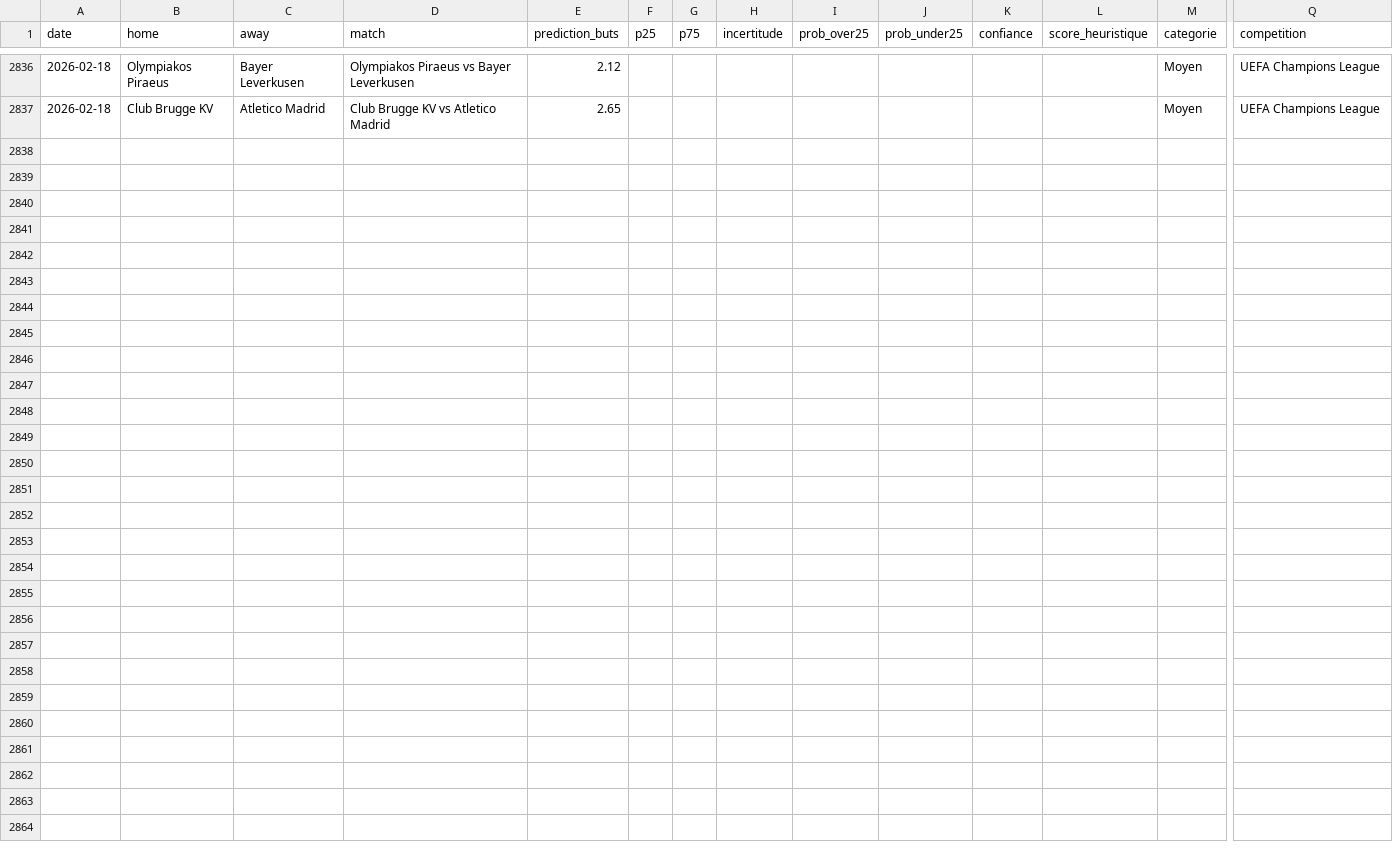
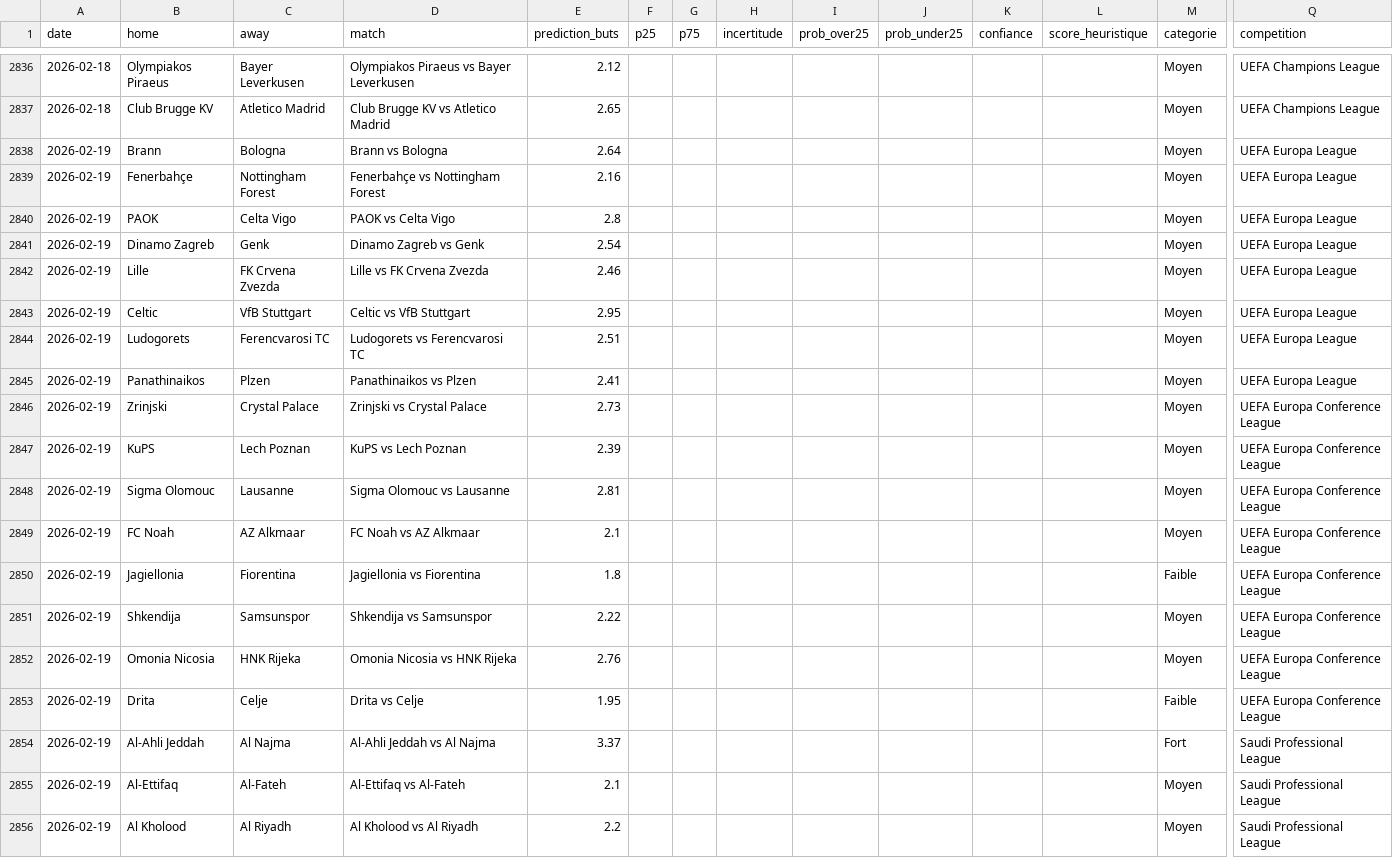
Before and after one commit to LilianPamphile/xgenius, a CSV file: suivi_predictions/historique_predictions.csv, drawn as a sheet; only a part is shown, gaps mark what is left out; rows hold the shown columns only; the diff names each change by its address in the sheet, - before the commit and + after, or states it on an @@ line.

Commit message:
📊 Ajout des prédictions du 2026-02-19

```diff
--- a/suivi_predictions/historique_predictions.csv
+++ b/suivi_predictions/historique_predictions.csv
+row 2838: 2026-02-19 | Brann | Bologna | Brann vs Bologna | 2.64 |  |  |  |  |  |  |  | Moyen | UEFA Europa League
+row 2839: 2026-02-19 | Fenerbahçe | Nottingham Forest | Fenerbahçe vs Nottingham Forest | 2.16 |  |  |  |  |  |  |  | Moyen | UEFA Europa League
+row 2840: 2026-02-19 | PAOK | Celta Vigo | PAOK vs Celta Vigo | 2.8 |  |  |  |  |  |  |  | Moyen | UEFA Europa League
+row 2841: 2026-02-19 | Dinamo Zagreb | Genk | Dinamo Zagreb vs Genk | 2.54 |  |  |  |  |  |  |  | Moyen | UEFA Europa League
+row 2842: 2026-02-19 | Lille | FK Crvena Zvezda | Lille vs FK Crvena Zvezda | 2.46 |  |  |  |  |  |  |  | Moyen | UEFA Europa League
+row 2843: 2026-02-19 | Celtic | VfB Stuttgart | Celtic vs VfB Stuttgart | 2.95 |  |  |  |  |  |  |  | Moyen | UEFA Europa League
+row 2844: 2026-02-19 | Ludogorets | Ferencvarosi TC | Ludogorets vs Ferencvarosi TC | 2.51 |  |  |  |  |  |  |  | Moyen | UEFA Europa League
+row 2845: 2026-02-19 | Panathinaikos | Plzen | Panathinaikos vs Plzen | 2.41 |  |  |  |  |  |  |  | Moyen | UEFA Europa League
+row 2846: 2026-02-19 | Zrinjski | Crystal Palace | Zrinjski vs Crystal Palace | 2.73 |  |  |  |  |  |  |  | Moyen | UEFA Europa Conference League
+row 2847: 2026-02-19 | KuPS | Lech Poznan | KuPS vs Lech Poznan | 2.39 |  |  |  |  |  |  |  | Moyen | UEFA Europa Conference League
+row 2848: 2026-02-19 | Sigma Olomouc | Lausanne | Sigma Olomouc vs Lausanne | 2.81 |  |  |  |  |  |  |  | Moyen | UEFA Europa Conference League
+row 2849: 2026-02-19 | FC Noah | AZ Alkmaar | FC Noah vs AZ Alkmaar | 2.1 |  |  |  |  |  |  |  | Moyen | UEFA Europa Conference League
+row 2850: 2026-02-19 | Jagiellonia | Fiorentina | Jagiellonia vs Fiorentina | 1.8 |  |  |  |  |  |  |  | Faible | UEFA Europa Conference League
+row 2851: 2026-02-19 | Shkendija | Samsunspor | Shkendija vs Samsunspor | 2.22 |  |  |  |  |  |  |  | Moyen | UEFA Europa Conference League
+row 2852: 2026-02-19 | Omonia Nicosia | HNK Rijeka | Omonia Nicosia vs HNK Rijeka | 2.76 |  |  |  |  |  |  |  | Moyen | UEFA Europa Conference League
+row 2853: 2026-02-19 | Drita | Celje | Drita vs Celje | 1.95 |  |  |  |  |  |  |  | Faible | UEFA Europa Conference League
+row 2854: 2026-02-19 | Al-Ahli Jeddah | Al Najma | Al-Ahli Jeddah vs Al Najma | 3.37 |  |  |  |  |  |  |  | Fort | Saudi Professional League
+row 2855: 2026-02-19 | Al-Ettifaq | Al-Fateh | Al-Ettifaq vs Al-Fateh | 2.1 |  |  |  |  |  |  |  | Moyen | Saudi Professional League
+row 2856: 2026-02-19 | Al Kholood | Al Riyadh | Al Kholood vs Al Riyadh | 2.2 |  |  |  |  |  |  |  | Moyen | Saudi Professional League
```
